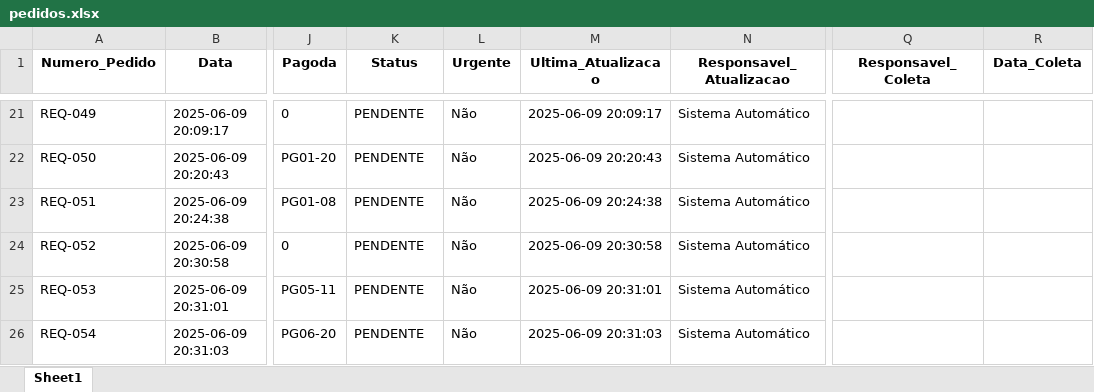
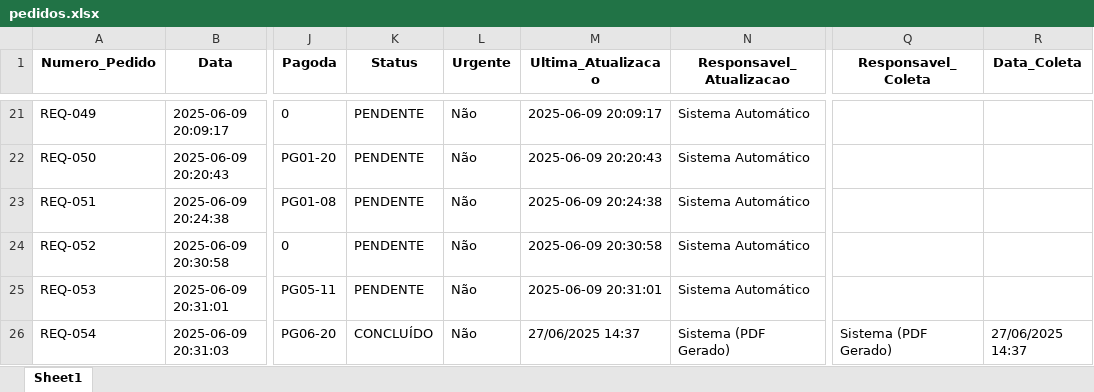
Before and after one commit to Washington-Vieira/Ficha-de-Retiro, an Excel workbook: pedidos/pedidos.xlsx, sheet Sheet1, drawn as a sheet; only a part is shown, gaps mark what is left out; values as stored, in another font and other column widths than the file's, no borders; the diff names each change by its address in the sheet, - before the commit and + after, or states it on an @@ line.

```diff
--- a/pedidos/pedidos.xlsx (sheet Sheet1)
+++ b/pedidos/pedidos.xlsx (sheet Sheet1)
-K26 (Status): PENDENTE
+K26 (Status): CONCLUÍDO
-M26 (Ultima_Atualizacao): 2025-06-09 20:31:03
+M26 (Ultima_Atualizacao): 27/06/2025 14:37
-N26 (Responsavel_Atualizacao): Sistema Automático
+N26 (Responsavel_Atualizacao): Sistema (PDF Gerado)
-Q26 (Responsavel_Coleta): (empty)
+Q26 (Responsavel_Coleta): Sistema (PDF Gerado)
-R26 (Data_Coleta): (empty)
+R26 (Data_Coleta): 27/06/2025 14:37
```
Also changed, not shown: 1 other file.
